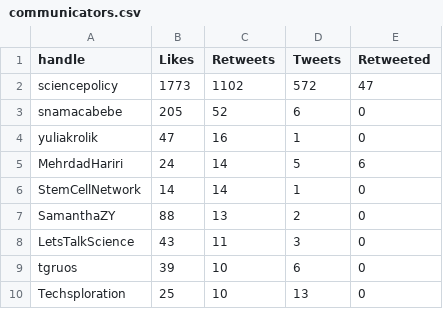
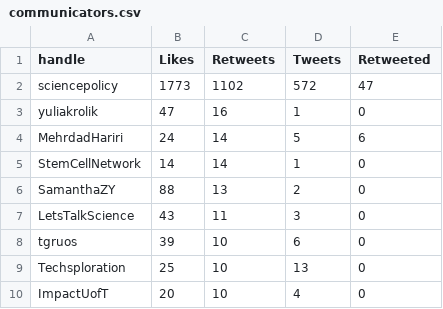
Before and after one commit to aaronjmaxwell/CSPC, a CSV file: data/communicators.csv, drawn as a sheet; only a part is shown; the shorter side is filled out with more unchanged rows.

Commit message:
See previous

```diff
--- a/data/communicators.csv
+++ b/data/communicators.csv
@@ -2,3 +2,2 @@ handle,Likes,Retweets,Tweets,Retweeted
 sciencepolicy,1773,1102,572,47
-snamacabebe,205,52,6,0
 yuliakrolik,47,16,1,0
```
